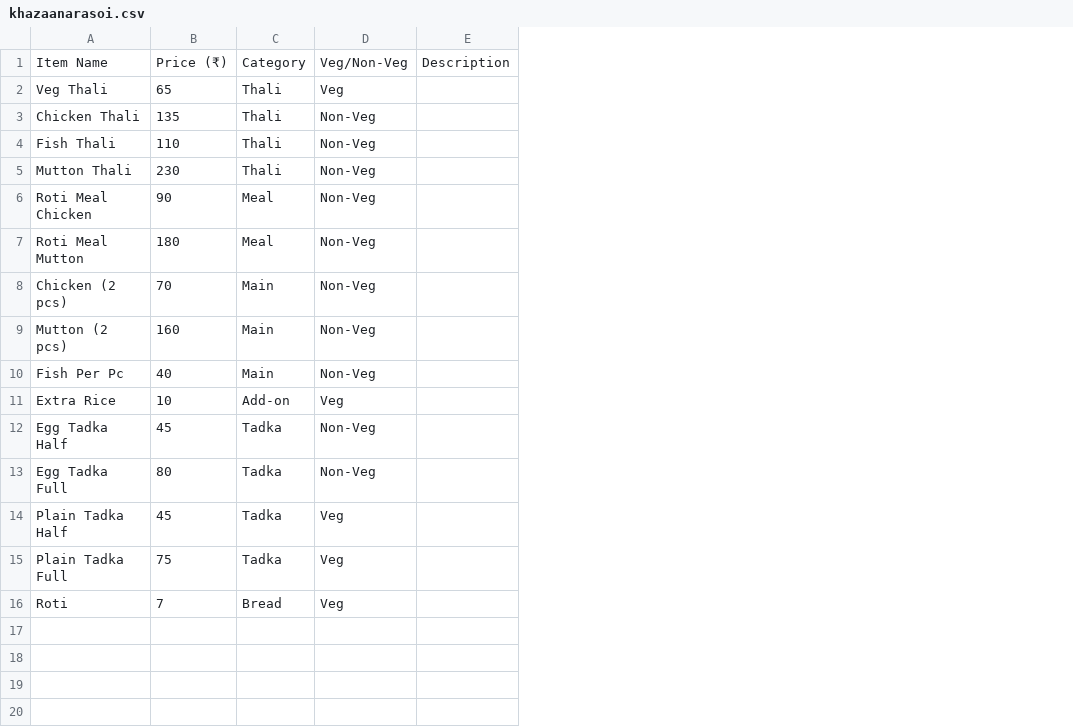
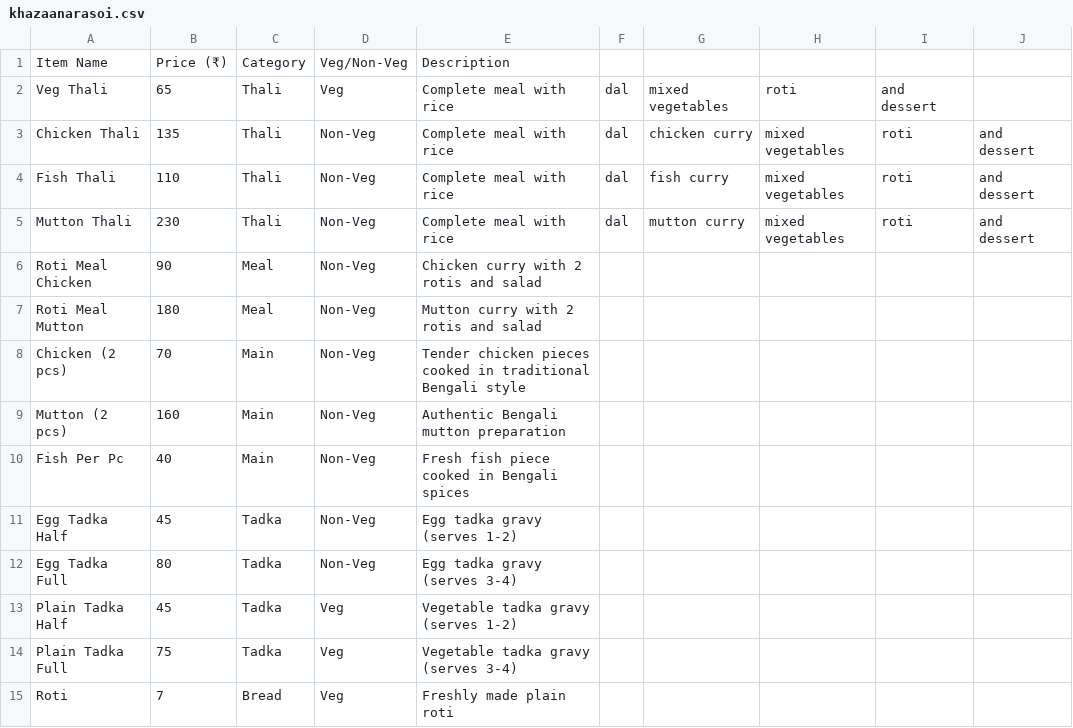
Before and after one commit to helpkhazaana-eng/production-app, a CSV file: src/data/menus-csv/khazaanarasoi.csv, drawn as a sheet; removed rows and columns are numbered as before the commit, all else as after; the diff names each change by its address in the sheet, - before the commit and + after, or states it on an @@ line.

Commit message:
Fix Khazaana Rasoi menu: Remove separate rice add-on and add Thali descriptions
- Remove 'Rice' add-on item since rice is included in all Thali meals
- Add detailed descriptions to Thali items explaining included components
- Clarify that Thali meals are complete meals with rice, dal, vegetables, roti, and dessert

```diff
--- a/src/data/menus-csv/khazaanarasoi.csv
+++ b/src/data/menus-csv/khazaanarasoi.csv
-column E, row 1: Description
+column E, rows 1-15: Description | Complete meal with rice | Complete meal with rice | Complete meal with rice | Complete meal with rice | Chicken curry with 2 rotis and salad | Mutton curry with 2 rotis and salad | Tender chicken pieces cooked in traditional Bengali style | Authentic Bengali mutton preparation | Fresh fish piece cooked in Bengali spices | Egg tadka gravy (serves 1-2) | Egg tadka gravy (serves 3-4) | Vegetable tadka gravy (serves 1-2) | Vegetable tadka gravy (serves 3-4) | Freshly made plain roti
+column F, rows 2-5: all dal
+column G, rows 2-5: mixed vegetables | chicken curry | fish curry | mutton curry
+column H, rows 2-5: roti | mixed vegetables | mixed vegetables | mixed vegetables
+column I, rows 2-5: and dessert | roti | roti | roti
+column J, rows 3-5: all and dessert
-row 11: Extra Rice | 10 | Add-on | Veg
```
